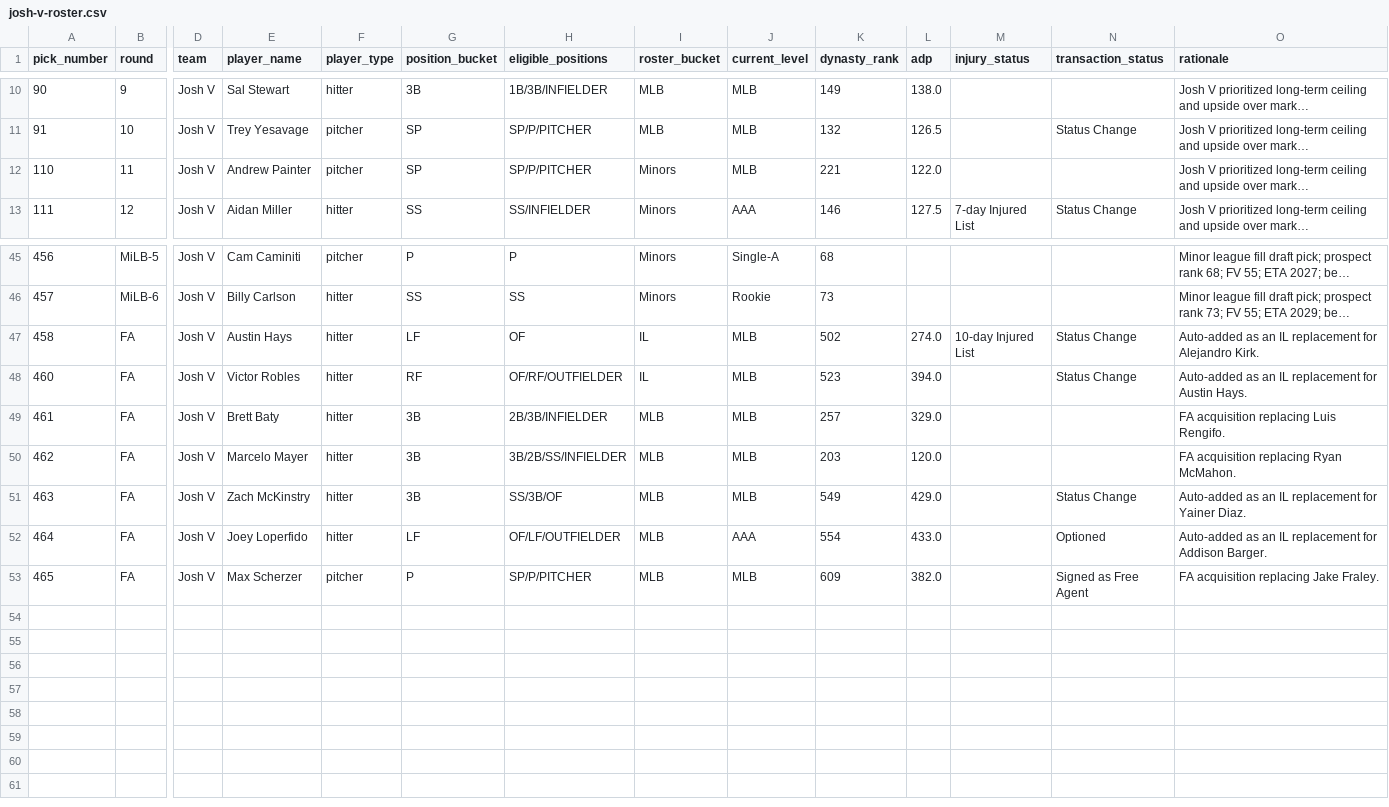
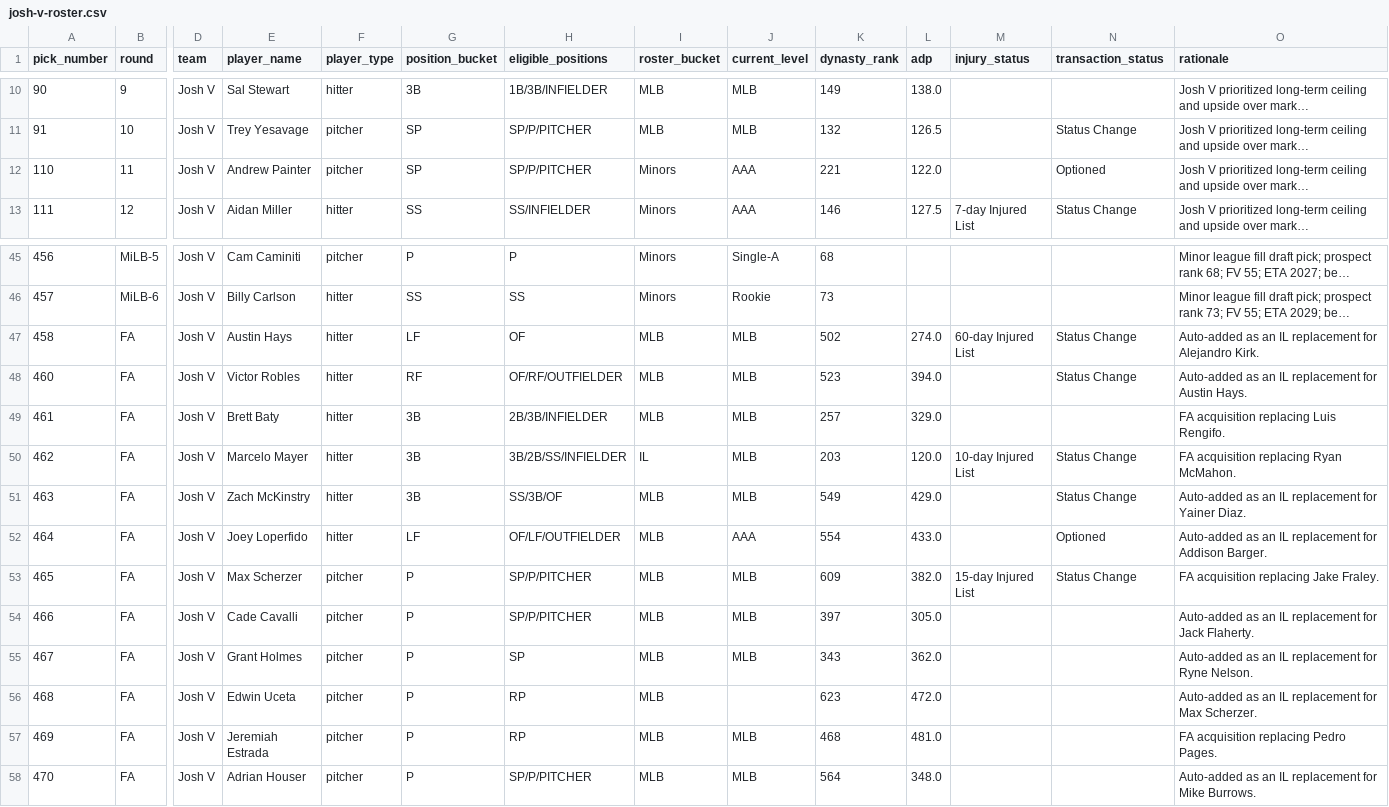
Before and after one commit to SergeantSuj/fantasy-baseball, a CSV file: manager-rosters/josh-v-roster.csv, drawn as a sheet; only a part is shown, gaps mark what is left out; long unchanged cells end in …; rows hold the shown columns only; the diff covers the shown part only; the diff names each change by its address in the sheet, - before the commit and + after, or states it on an @@ line.

```diff
--- a/manager-rosters/josh-v-roster.csv
+++ b/manager-rosters/josh-v-roster.csv
-J12 (current_level): MLB
+J12 (current_level): AAA
-N12 (transaction_status): (empty)
+N12 (transaction_status): Optioned
-I47:I48 (roster_bucket): IL
+I47:I48 (roster_bucket): MLB
-M47 (injury_status): 10-day Injured List
+M47 (injury_status): 60-day Injured List
-I50 (roster_bucket): MLB
+I50 (roster_bucket): IL
-M50 (injury_status): (empty)
+M50 (injury_status): 10-day Injured List
-N50 (transaction_status): (empty)
+N50 (transaction_status): Status Change
-M53 (injury_status): (empty)
+M53 (injury_status): 15-day Injured List
-N53 (transaction_status): Signed as Free Agent
+N53 (transaction_status): Status Change
+row 54: 466 | FA | Josh V | Cade Cavalli | pitcher | P | SP/P/PITCHER | MLB | MLB | 397 | 305.0 |  |  | Auto-added as an IL replacement for Jack Flaherty.
+row 55: 467 | FA | Josh V | Grant Holmes | pitcher | P | SP | MLB | MLB | 343 | 362.0 |  |  | Auto-added as an IL replacement for Ryne Nelson.
+row 56: 468 | FA | Josh V | Edwin Uceta | pitcher | P | RP | MLB |  | 623 | 472.0 |  |  | Auto-added as an IL replacement for Max Scherzer.
+row 57: 469 | FA | Josh V | Jeremiah Estrada | pitcher | P | RP | MLB | MLB | 468 | 481.0 |  |  | FA acquisition replacing Pedro Pages.
+row 58: 470 | FA | Josh V | Adrian Houser | pitcher | P | SP/P/PITCHER | MLB | MLB | 564 | 348.0 |  |  | Auto-added as an IL replacement for Mike Burrows.
```
Also changed, not shown: 10 edited cells elsewhere in this file, data/player-contributions-2026.csv, data/weekly-decisions/2026-week-12.csv, 41 other files.
